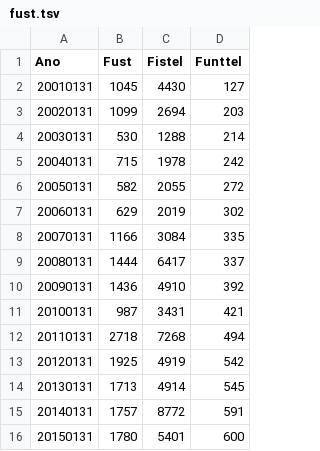
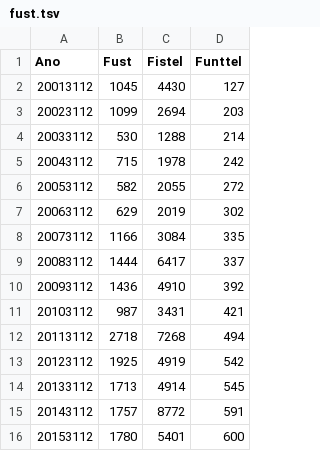
Before and after one commit to sergiospagnuolo/graficos, a TSV file: dados/fust.tsv, drawn as a sheet.

Commit message:
Update fust.tsv

```diff
--- a/dados/fust.tsv
+++ b/dados/fust.tsv
@@ -1,16 +1,16 @@
 Ano	Fust	Fistel	Funttel
-20010131	1045	4430	127
-20020131	1099	2694	203
-20030131	530	1288	214
-20040131	715	1978	242
-20050131	582	2055	272
-20060131	629	2019	302
-20070131	1166	3084	335
-20080131	1444	6417	337
-20090131	1436	4910	392
-20100131	987	3431	421
-20110131	2718	7268	494
-20120131	1925	4919	542
-20130131	1713	4914	545
-20140131	1757	8772	591
-20150131	1780	5401	600
+20013112	1045	4430	127
+20023112	1099	2694	203
+20033112	530	1288	214
+20043112	715	1978	242
+20053112	582	2055	272
+20063112	629	2019	302
+20073112	1166	3084	335
+20083112	1444	6417	337
+20093112	1436	4910	392
+20103112	987	3431	421
+20113112	2718	7268	494
+20123112	1925	4919	542
+20133112	1713	4914	545
+20143112	1757	8772	591
+20153112	1780	5401	600
```
